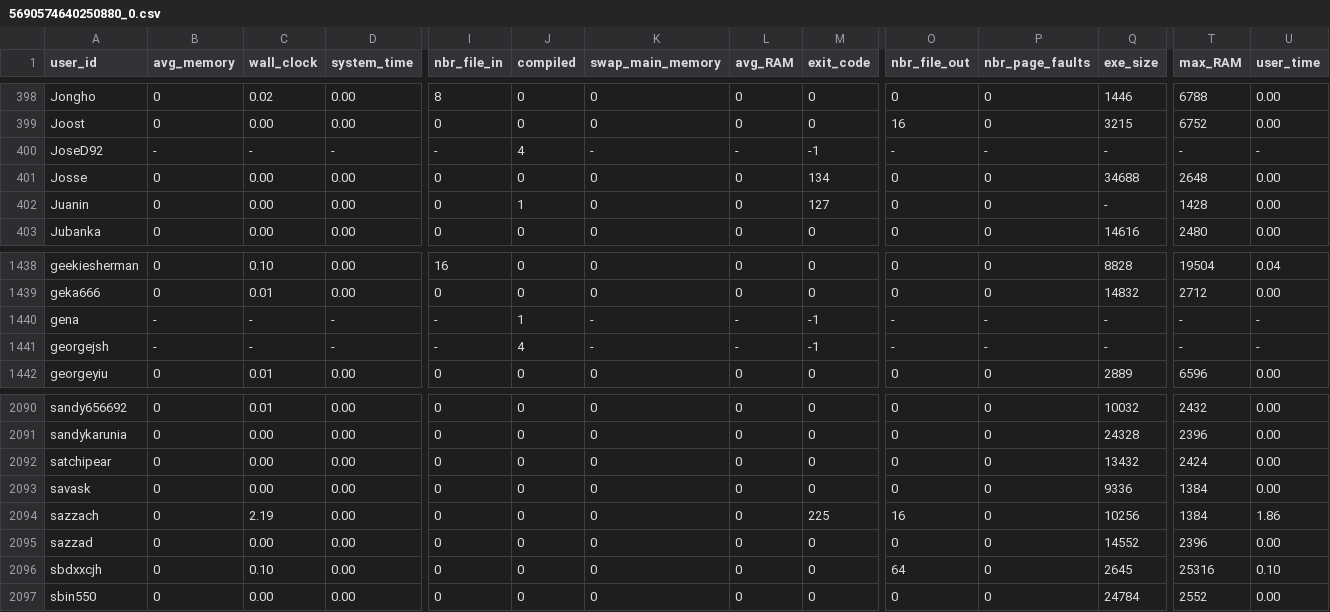
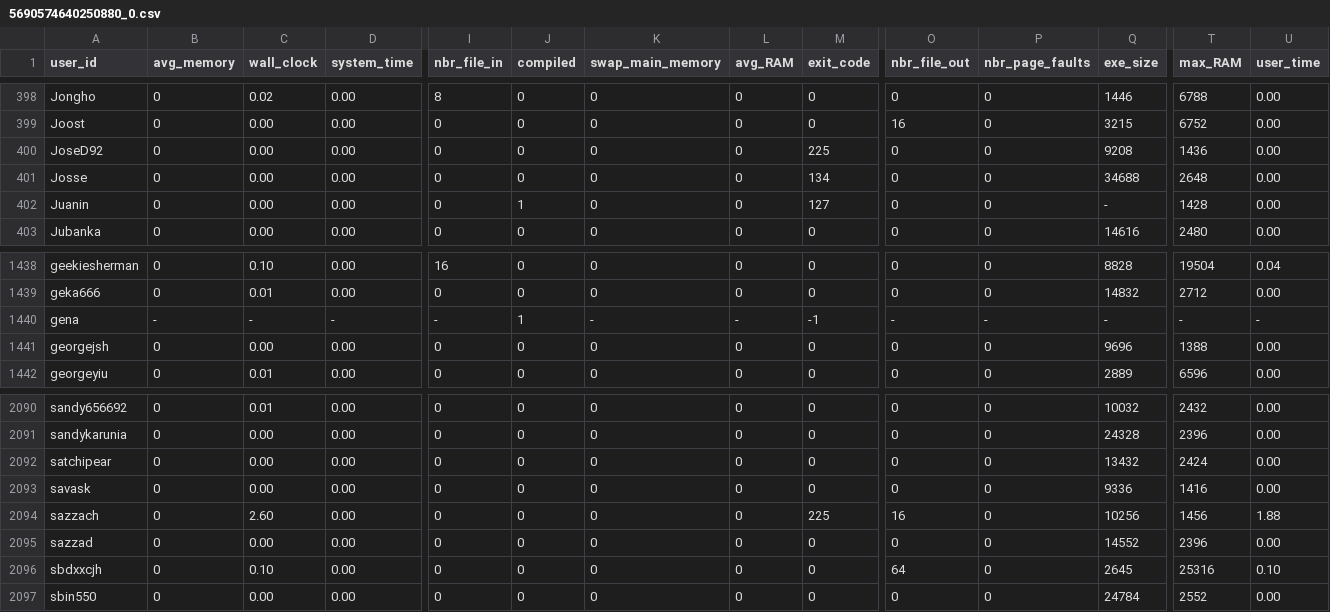
Before and after one commit to emmawestman/GCJ-backup, a CSV file: 5690574640250880_0.csv, drawn as a sheet; only a part is shown, gaps mark what is left out; the diff covers the shown part only; the diff names each change by its address in the sheet, - before the commit and + after, or states it on an @@ line.

```diff
--- a/5690574640250880_0.csv
+++ b/5690574640250880_0.csv
-B400 (avg_memory): -
+B400 (avg_memory): 0
-C400 (wall_clock): -
+C400 (wall_clock): 0.00
-D400 (system_time): -
+D400 (system_time): 0.00
-I400 (nbr_file_in): -
+I400 (nbr_file_in): 0
-J400 (compiled): 4
+J400 (compiled): 0
-K400 (swap_main_memory): -
+K400 (swap_main_memory): 0
-L400 (avg_RAM): -
+L400 (avg_RAM): 0
-M400 (exit_code): -1
+M400 (exit_code): 225
-O400 (nbr_file_out): -
+O400 (nbr_file_out): 0
-P400 (nbr_page_faults): -
+P400 (nbr_page_faults): 0
-Q400 (exe_size): -
+Q400 (exe_size): 9208
-T400 (max_RAM): -
+T400 (max_RAM): 1436
-U400 (user_time): -
+U400 (user_time): 0.00
-B1441 (avg_memory): -
+B1441 (avg_memory): 0
-C1441 (wall_clock): -
+C1441 (wall_clock): 0.00
-D1441 (system_time): -
+D1441 (system_time): 0.00
-I1441 (nbr_file_in): -
+I1441 (nbr_file_in): 0
-J1441 (compiled): 4
+J1441 (compiled): 0
-K1441 (swap_main_memory): -
+K1441 (swap_main_memory): 0
-L1441 (avg_RAM): -
+L1441 (avg_RAM): 0
-M1441 (exit_code): -1
+M1441 (exit_code): 0
-O1441 (nbr_file_out): -
+O1441 (nbr_file_out): 0
-P1441 (nbr_page_faults): -
+P1441 (nbr_page_faults): 0
-Q1441 (exe_size): -
+Q1441 (exe_size): 9696
-T1441 (max_RAM): -
+T1441 (max_RAM): 1388
-U1441 (user_time): -
+U1441 (user_time): 0.00
-T2093 (max_RAM): 1384
+T2093 (max_RAM): 1416
-C2094 (wall_clock): 2.19
+C2094 (wall_clock): 2.60
-T2094 (max_RAM): 1384
+T2094 (max_RAM): 1456
-U2094 (user_time): 1.86
+U2094 (user_time): 1.88
```
Also changed, not shown: 165 edited cells elsewhere in this file, 2463486_1.csv, 2749486_0.csv, 29 other files.
